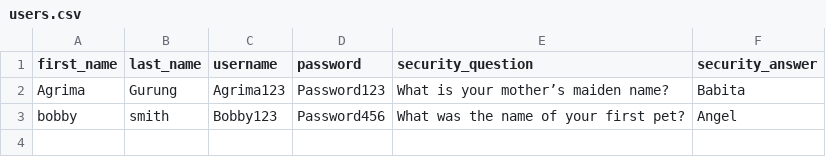
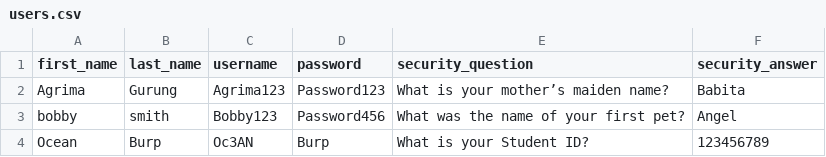
Before and after one commit to agrimagurung/MiniLibrary, a CSV file: registration/users.csv, drawn as a sheet; the diff names each change by its address in the sheet, - before the commit and + after, or states it on an @@ line.

Commit message:
Add admin and login forms, update registration and main.py

```diff
--- a/registration/users.csv
+++ b/registration/users.csv
+row 4: Ocean | Burp | Oc3AN | Burp | What is your Student ID? | 123456789
```
Also changed, not shown: 7 other files.
